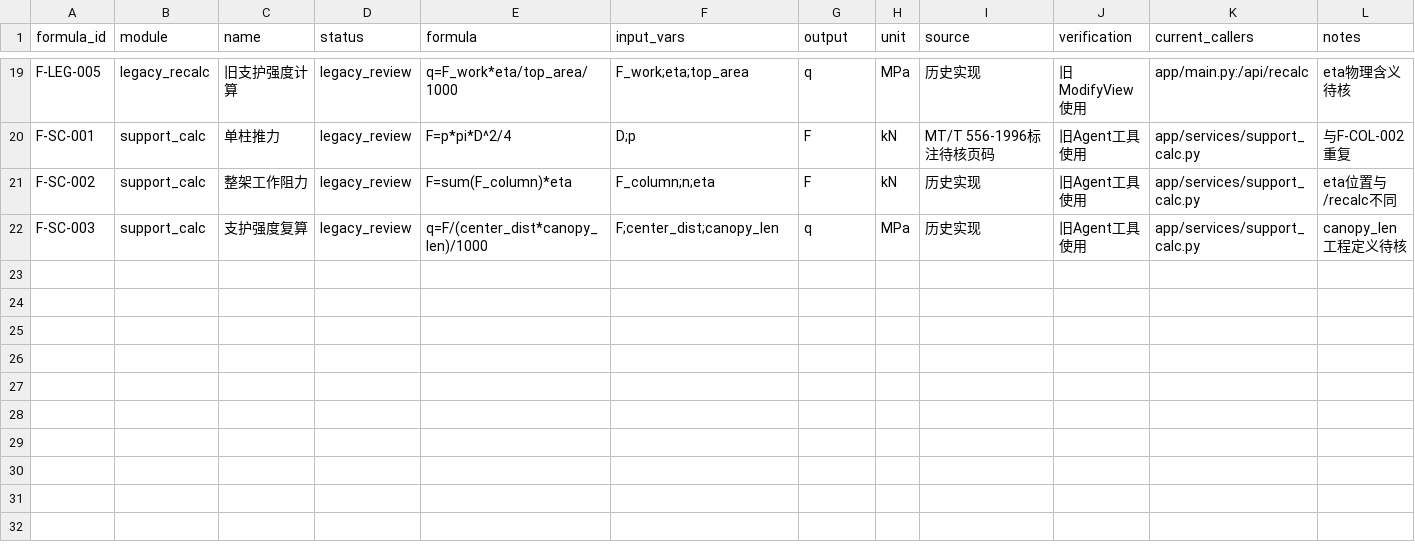
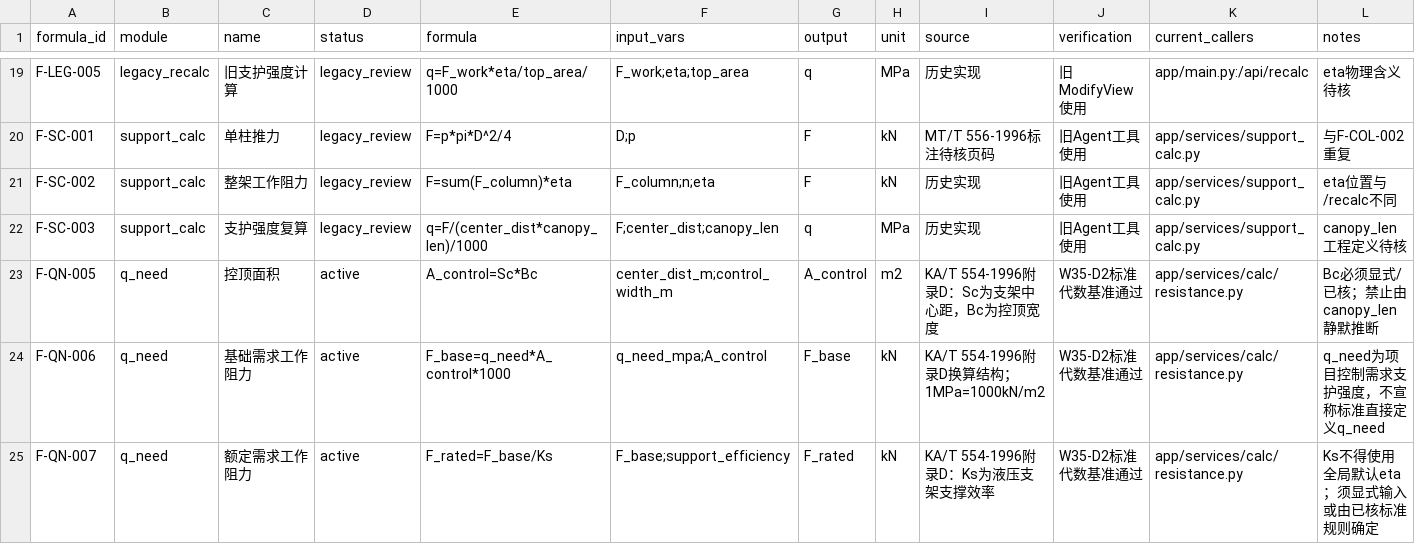
Before and after one commit to PltuoCharon/hydraulic-support-agent, a CSV file: docs/evidence/formulas/W34D2_Formula_Registry.csv, drawn as a sheet; only a part is shown, gaps mark what is left out.

```diff
--- a/docs/evidence/formulas/W34D2_Formula_Registry.csv
+++ b/docs/evidence/formulas/W34D2_Formula_Registry.csv
@@ -22 +22,4 @@ F-SC-002,support_calc,整架工作阻力,legacy_review,"F=sum(F_column)*eta","F_
 F-SC-003,support_calc,支护强度复算,legacy_review,"q=F/(center_dist*canopy_len)/1000","F;center_dist;canopy_len",q,MPa,"历史实现","旧Agent工具使用","app/services/support_calc.py","canopy_len工程定义待核"
+F-QN-005,q_need,控顶面积,active,A_control=Sc*Bc,center_dist_m;control_width_m,A_control,m2,KA/T 554-1996附录D：Sc为支架中心距，Bc为控顶宽度,W35-D2标准代数基准通过,app/services/calc/resistance.py,Bc必须显式/已核；禁止由canopy_len静默推断
+F-QN-006,q_need,基础需求工作阻力,active,F_base=q_need*A_control*1000,q_need_mpa;A_control,F_base,kN,KA/T 554-1996附录D换算结构；1MPa=1000kN/m2,W35-D2标准代数基准通过,app/services/calc/resistance.py,q_need为项目控制需求支护强度，不宣称标准直接定义q_need
+F-QN-007,q_need,额定需求工作阻力,active,F_rated=F_base/Ks,F_base;support_efficiency,F_rated,kN,KA/T 554-1996附录D：Ks为液压支架支撑效率,W35-D2标准代数基准通过,app/services/calc/resistance.py,Ks不得使用全局默认eta；须显式输入或由已核标准规则确定
```
Also changed, not shown: 7 other files.
